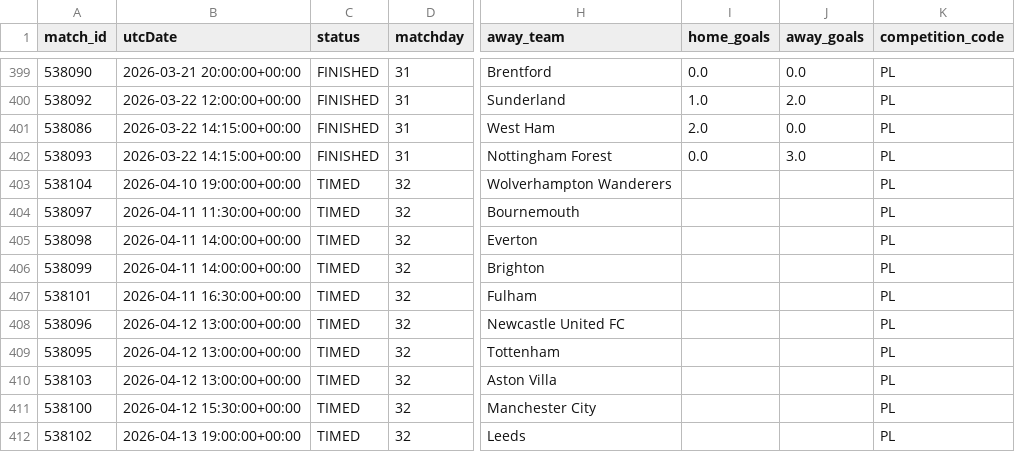
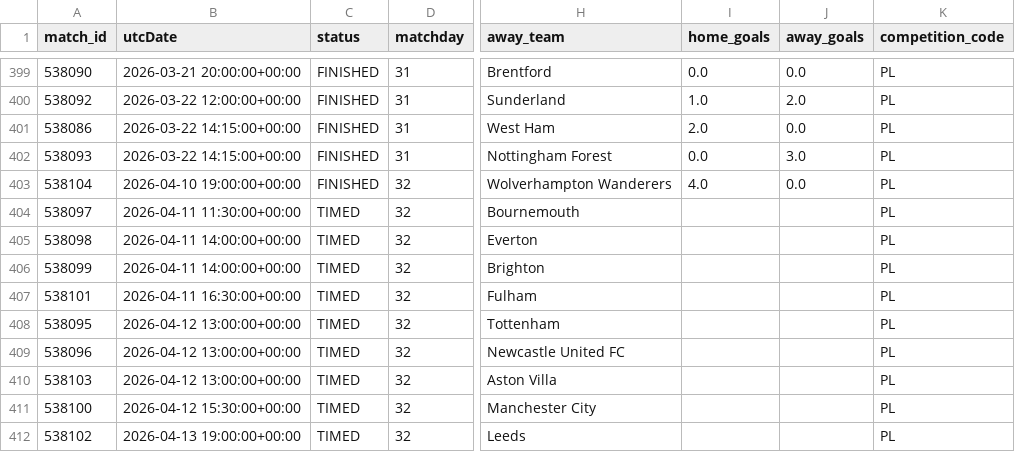
Before and after one commit to AllanGraver/Premier-League-Predictor, a CSV file: data/matches.csv, drawn as a sheet; only a part is shown, gaps mark what is left out; the diff covers the shown part only; the diff names each change by its address in the sheet, - before the commit and + after, or states it on an @@ line.

```diff
--- a/data/matches.csv
+++ b/data/matches.csv
-C403 (status): TIMED
+C403 (status): FINISHED
-I403 (home_goals): (empty)
+I403 (home_goals): 4.0
-J403 (away_goals): (empty)
+J403 (away_goals): 0.0
@@ row 409 moved to row 408: 538095 @@
```
Also changed, not shown: 5 added rows and 72 moved rows elsewhere in this file, data/predictions.csv, data/xgelo_ratings.csv, 1 other file.
